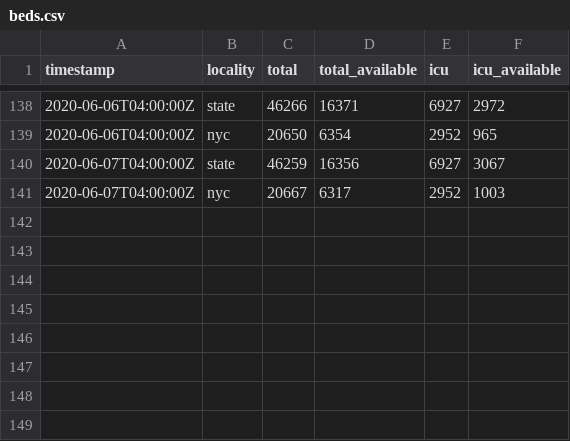
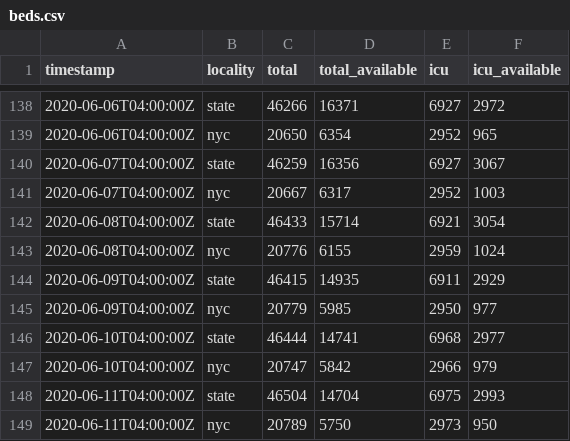
Before and after one commit to thecityny/covid-19-nyc-data, a CSV file: beds.csv, drawn as a sheet; only a part is shown, gaps mark what is left out.

Commit message:
State, hospitalized and beds 6/11 data

```diff
--- a/beds.csv
+++ b/beds.csv
@@ -141 +141,9 @@ timestamp,locality,total,total_available,icu,icu_available
 2020-06-07T04:00:00Z,nyc,20667,6317,2952,1003
+2020-06-08T04:00:00Z,state,46433,15714,6921,3054
+2020-06-08T04:00:00Z,nyc,20776,6155,2959,1024
+2020-06-09T04:00:00Z,state,46415,14935,6911,2929
+2020-06-09T04:00:00Z,nyc,20779,5985,2950,977
+2020-06-10T04:00:00Z,state,46444,14741,6968,2977
+2020-06-10T04:00:00Z,nyc,20747,5842,2966,979
+2020-06-11T04:00:00Z,state,46504,14704,6975,2993
+2020-06-11T04:00:00Z,nyc,20789,5750,2973,950
```
Also changed, not shown: hospitalized.csv, state.csv.
